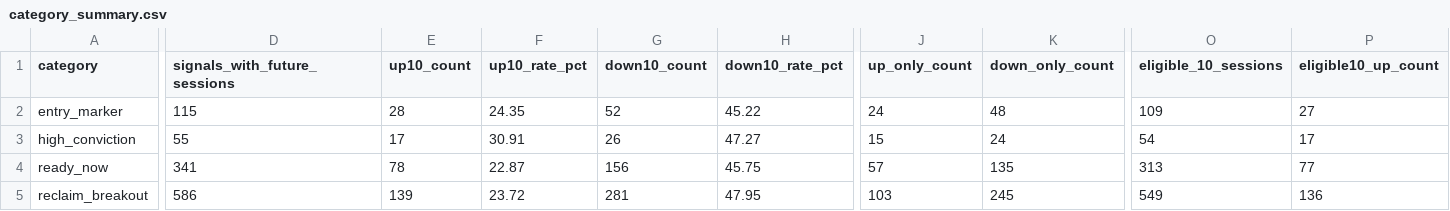
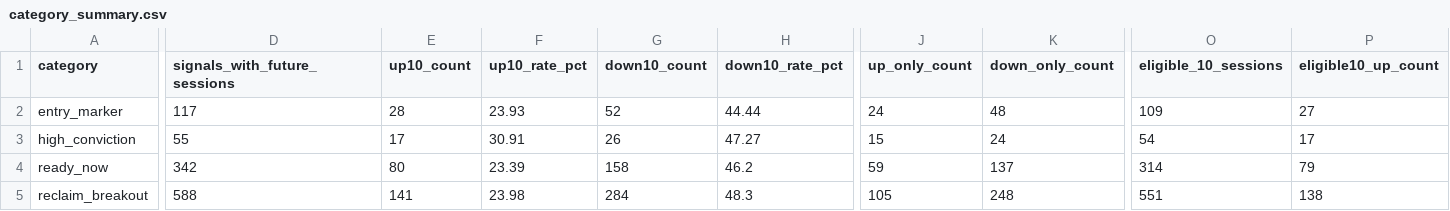
Before and after one commit to fwd5t2g5cw-ops/-daily-market-scanner, a CSV file: latest/six_signal_10pct/category_summary.csv, drawn as a sheet; only a part is shown, gaps mark what is left out; the diff covers the shown part only; the diff names each change by its address in the sheet, - before the commit and + after, or states it on an @@ line.

```diff
--- a/latest/six_signal_10pct/category_summary.csv
+++ b/latest/six_signal_10pct/category_summary.csv
-D2 (signals_with_future_sessions): 115
+D2 (signals_with_future_sessions): 117
-F2 (up10_rate_pct): 24.35
+F2 (up10_rate_pct): 23.93
-H2 (down10_rate_pct): 45.22
+H2 (down10_rate_pct): 44.44
-D4 (signals_with_future_sessions): 341
+D4 (signals_with_future_sessions): 342
-E4 (up10_count): 78
+E4 (up10_count): 80
-F4 (up10_rate_pct): 22.87
+F4 (up10_rate_pct): 23.39
-G4 (down10_count): 156
+G4 (down10_count): 158
-H4 (down10_rate_pct): 45.75
+H4 (down10_rate_pct): 46.2
-J4 (up_only_count): 57
+J4 (up_only_count): 59
-K4 (down_only_count): 135
+K4 (down_only_count): 137
-O4 (eligible_10_sessions): 313
+O4 (eligible_10_sessions): 314
-P4 (eligible10_up_count): 77
+P4 (eligible10_up_count): 79
-D5 (signals_with_future_sessions): 586
+D5 (signals_with_future_sessions): 588
-E5 (up10_count): 139
+E5 (up10_count): 141
-F5 (up10_rate_pct): 23.72
+F5 (up10_rate_pct): 23.98
-G5 (down10_count): 281
+G5 (down10_count): 284
-H5 (down10_rate_pct): 47.95
+H5 (down10_rate_pct): 48.3
-J5 (up_only_count): 103
+J5 (up_only_count): 105
-K5 (down_only_count): 245
+K5 (down_only_count): 248
-O5 (eligible_10_sessions): 549
+O5 (eligible_10_sessions): 551
-P5 (eligible10_up_count): 136
+P5 (eligible10_up_count): 138
```
Also changed, not shown: 33 edited cells elsewhere in this file, latest/six_signal_10pct/all_signal_forward_performance.csv, latest/six_signal_10pct/category_market_summary.csv, 4 other files.
